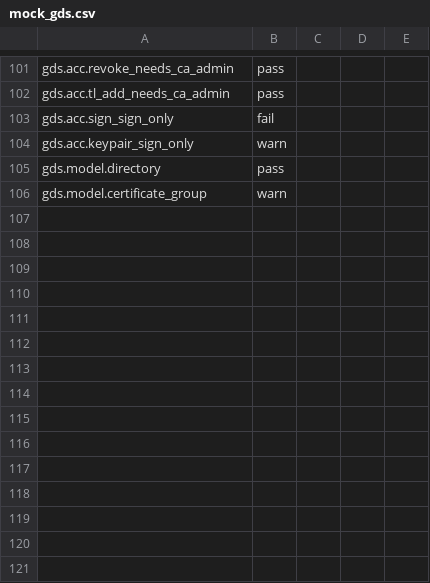
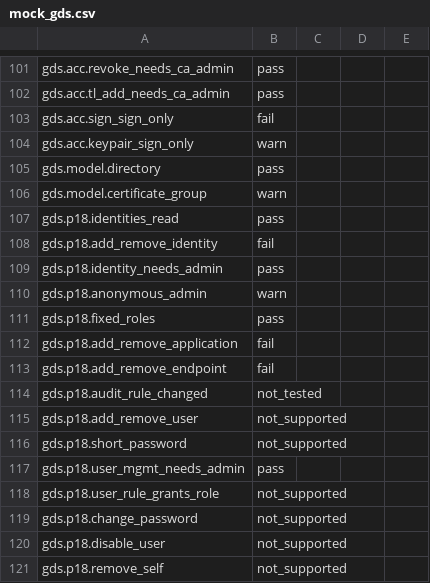
Before and after one commit to Eliasny/OpenGDS, a CSV file: tools/auditor/profile_gds/expected/mock_gds.csv, drawn as a sheet; only a part is shown, gaps mark what is left out; the diff names each change by its address in the sheet, - before the commit and + after, or states it on an @@ line.

```diff
--- a/tools/auditor/profile_gds/expected/mock_gds.csv
+++ b/tools/auditor/profile_gds/expected/mock_gds.csv
+row 107: gds.p18.identities_read | pass
+row 108: gds.p18.add_remove_identity | fail
+row 109: gds.p18.identity_needs_admin | pass
+row 110: gds.p18.anonymous_admin | warn
+row 111: gds.p18.fixed_roles | pass
+row 112: gds.p18.add_remove_application | fail
+row 113: gds.p18.add_remove_endpoint | fail
+row 114: gds.p18.audit_rule_changed | not_tested
+row 115: gds.p18.add_remove_user | not_supported
+row 116: gds.p18.short_password | not_supported
+row 117: gds.p18.user_mgmt_needs_admin | pass
+row 118: gds.p18.user_rule_grants_role | not_supported
+row 119: gds.p18.change_password | not_supported
+row 120: gds.p18.disable_user | not_supported
+row 121: gds.p18.remove_self | not_supported
```
Also changed, not shown: tools/auditor/profile_gds/expected/dotnet_reference.csv, tools/auditor/profile_gds/phases.csv, 33 other files.
